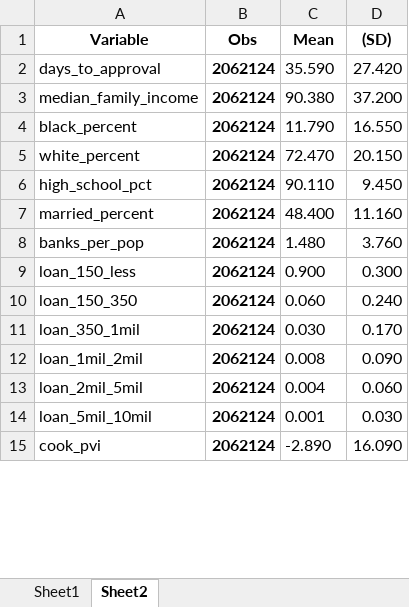
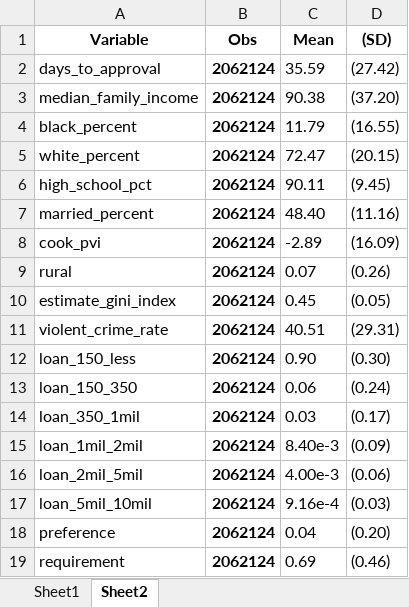
Before and after one commit to jq4225/pppdata, an Excel workbook: COVIDPPP/descriptives.xlsx, sheet Sheet2, drawn as a sheet; only a part is shown; values as stored, in another font and other column widths than the file's, no borders; removed rows and columns are numbered as before the commit, all else as after; the diff covers the shown part only; the diff names each change by its address in the sheet, - before the commit and + after, or states it on an @@ line.

```diff
--- a/COVIDPPP/descriptives.xlsx (sheet Sheet2)
+++ b/COVIDPPP/descriptives.xlsx (sheet Sheet2)
-C2 (Mean): 35.590
+C2 (Mean): 35.59
-D2 ((SD)): 27.420
+D2 ((SD)): (27.42)
-C3 (Mean): 90.380
+C3 (Mean): 90.38
-D3 ((SD)): 37.200
+D3 ((SD)): (37.20)
-C4 (Mean): 11.790
+C4 (Mean): 11.79
-D4 ((SD)): 16.550
+D4 ((SD)): (16.55)
-C5 (Mean): 72.470
+C5 (Mean): 72.47
-D5 ((SD)): 20.150
+D5 ((SD)): (20.15)
-C6 (Mean): 90.110
+C6 (Mean): 90.11
-D6 ((SD)): 9.450
+D6 ((SD)): (9.45)
-C7 (Mean): 48.400
+C7 (Mean): 48.40
-D7 ((SD)): 11.160
+D7 ((SD)): (11.16)
-row 8: banks_per_pop | 2062124 | 1.480 | 3.760
+row 8: cook_pvi | 2062124 | -2.89 | (16.09)
+row 9: rural | 2062124 | 0.07 | (0.26)
+row 10: estimate_gini_index | 2062124 | 0.45 | (0.05)
+row 11: violent_crime_rate | 2062124 | 40.51 | (29.31)
-C12 (Mean): 0.900
+C12 (Mean): 0.90
-D12 ((SD)): 0.300
+D12 ((SD)): (0.30)
-C13 (Mean): 0.060
+C13 (Mean): 0.06
-D13 ((SD)): 0.240
+D13 ((SD)): (0.24)
-C14 (Mean): 0.030
+C14 (Mean): 0.03
-D14 ((SD)): 0.170
+D14 ((SD)): (0.17)
-C15 (Mean): 0.008
+C15 (Mean): 8.40e-3
-D15 ((SD)): 0.090
+D15 ((SD)): (0.09)
-C16 (Mean): 0.004
+C16 (Mean): 4.00e-3
-D16 ((SD)): 0.060
+D16 ((SD)): (0.06)
-C17 (Mean): 0.001
+C17 (Mean): 9.16e-4
-D17 ((SD)): 0.030
+D17 ((SD)): (0.03)
-row 15: cook_pvi | 2062124 | -2.890 | 16.090
+row 18: preference | 2062124 | 0.04 | (0.20)
+row 19: requirement | 2062124 | 0.69 | (0.46)
```
Also changed, not shown: 7 added rows, 10 removed rows and 17 edited cells elsewhere in this sheet, sheet Sheet1, COVIDPPP/Zipregressors.xlsx, 2 other files.
